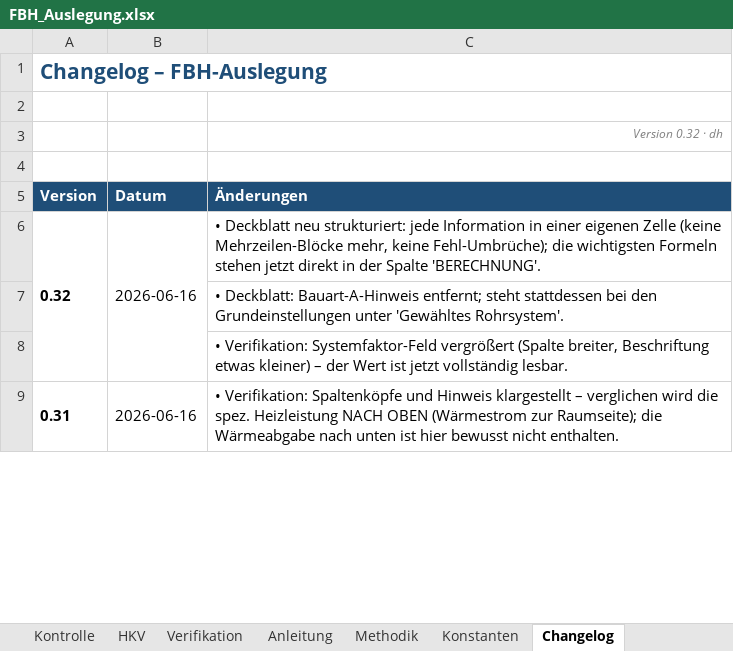
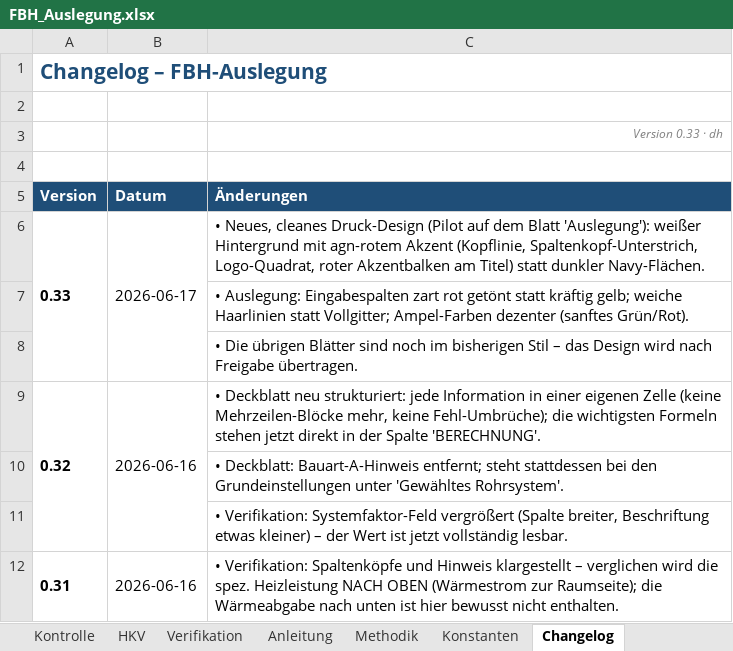
Before and after one commit to diffad/agnFBHExcel, an Excel workbook: FBH_Auslegung.xlsx, sheet Changelog, drawn as a sheet; only a part is shown; values as stored, in another font and other column widths than the file's, no borders; charts and pictures not drawn; the diff names each change by its address in the sheet, - before the commit and + after, or states it on an @@ line.

```diff
--- a/FBH_Auslegung.xlsx (sheet Changelog)
+++ b/FBH_Auslegung.xlsx (sheet Changelog)
-C3 (Änderungen): Version 0.32 · dh
+C3 (Änderungen): Version 0.33 · dh
+row 6: 0.33 | 2026-06-17 | • Neues, cleanes Druck-Design (Pilot auf dem Blatt 'Auslegung'): weißer Hintergrund mit agn-rotem Akzent (Kopflinie, Spaltenkopf-Unterstrich, Logo-Quadrat, roter Akzentbalken am Titel) statt dunkler Navy-Flächen.
+row 7:  |  | • Auslegung: Eingabespalten zart rot getönt statt kräftig gelb; weiche Haarlinien statt Vollgitter; Ampel-Farben dezenter (sanftes Grün/Rot).
+row 8:  |  | • Die übrigen Blätter sind noch im bisherigen Stil – das Design wird nach Freigabe übertragen.
```
Also changed, not shown: sheet Auslegung, charts or pictures, 1 other file.
